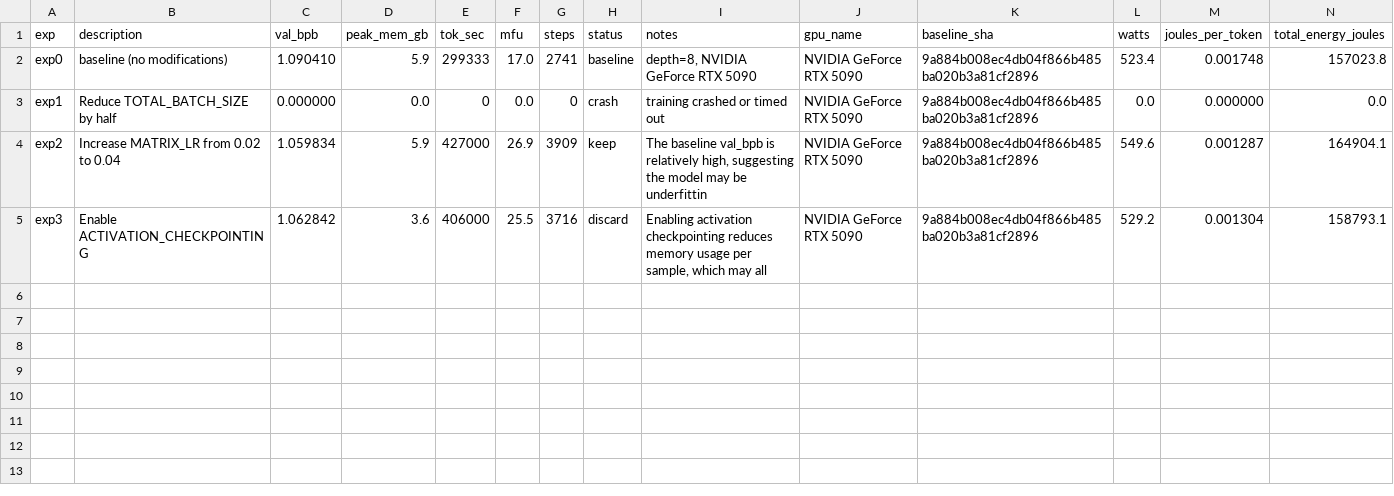
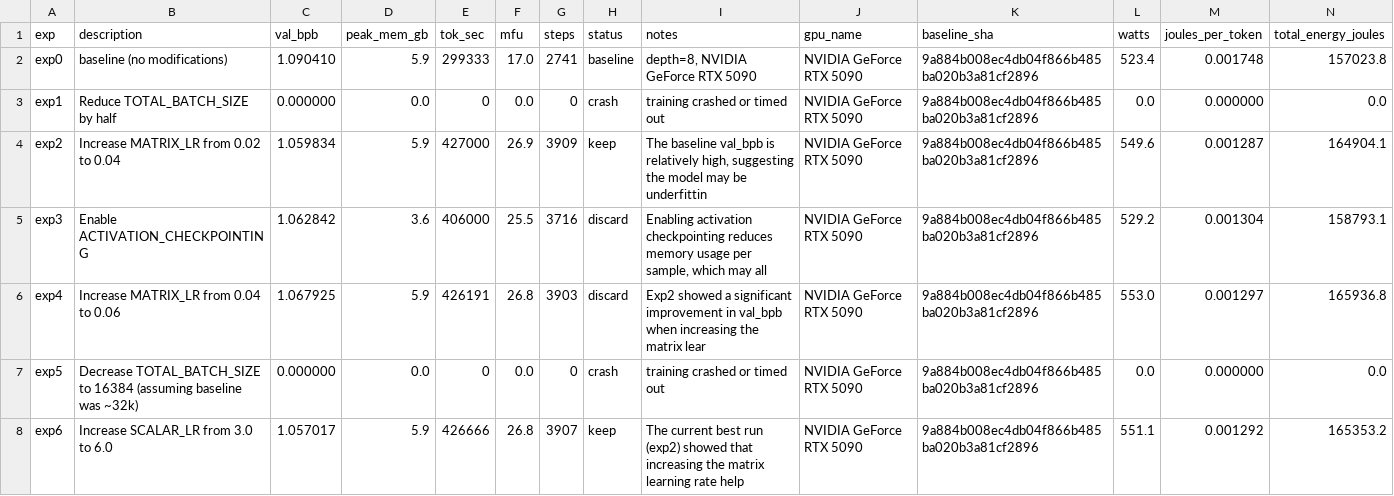
Before and after one commit to elementalcollision/autoresearch-unified, a TSV file: results_gemma4-31b_r2.tsv, drawn as a sheet; the diff names each change by its address in the sheet, - before the commit and + after, or states it on an @@ line.

Commit message:
Sync results (10:05 UTC) — exp7 | kept=3 disc=2 crash=2 | best=1.0570

```diff
--- a/results_gemma4-31b_r2.tsv
+++ b/results_gemma4-31b_r2.tsv
+row 6: exp4 | Increase MATRIX_LR from 0.04 to 0.06 | 1.067925 | 5.9 | 426191 | 26.8 | 3903 | discard | Exp2 showed a significant improvement in val_bpb when increasing the matrix lear | NVIDIA GeForce RTX 5090 | 9a884b008ec4db04f866b485ba020b3a81cf2896 | 553.0 | 0.001297 | 165936.8
+row 7: exp5 | Decrease TOTAL_BATCH_SIZE to 16384 (assuming baseline was ~32k) | 0.000000 | 0.0 | 0 | 0.0 | 0 | crash | training crashed or timed out | NVIDIA GeForce RTX 5090 | 9a884b008ec4db04f866b485ba020b3a81cf2896 | 0.0 | 0.000000 | 0.0
+row 8: exp6 | Increase SCALAR_LR from 3.0 to 6.0 | 1.057017 | 5.9 | 426666 | 26.8 | 3907 | keep | The current best run (exp2) showed that increasing the matrix learning rate help | NVIDIA GeForce RTX 5090 | 9a884b008ec4db04f866b485ba020b3a81cf2896 | 551.1 | 0.001292 | 165353.2
```
Also changed, not shown: 1 other file.
